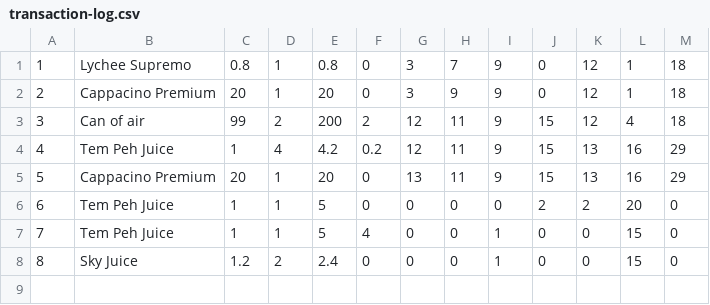
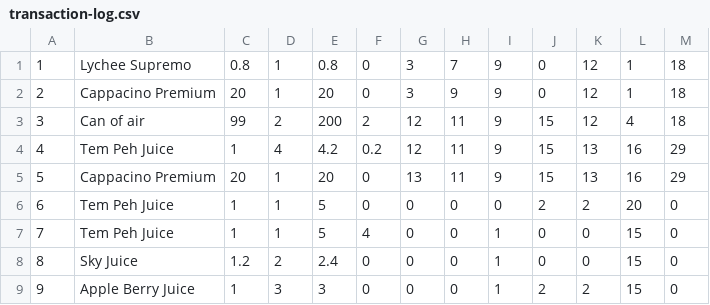
Before and after one commit to bruceoutdoors/ProgFund-M2, a CSV file: ProgFund-M2/data/transaction-log.csv, drawn as a sheet.

```diff
--- a/ProgFund-M2/data/transaction-log.csv
+++ b/ProgFund-M2/data/transaction-log.csv
@@ -8 +8,2 @@
 8,Sky Juice,1.2,2,2.4,0,0,0,1,0,0,15,0
+9,Apple Berry Juice,1,3,3,0,0,0,1,2,2,15,0
```
Also changed, not shown: ProgFund-M2/data/drinks-stock.csv, 2 other files.
